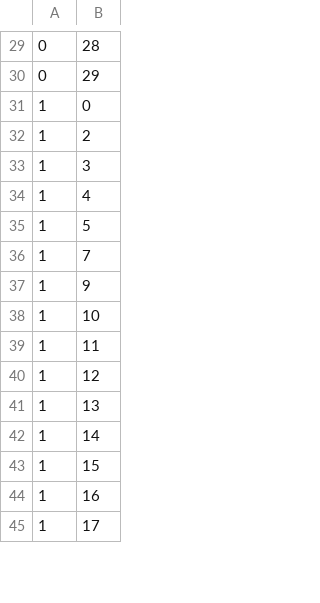
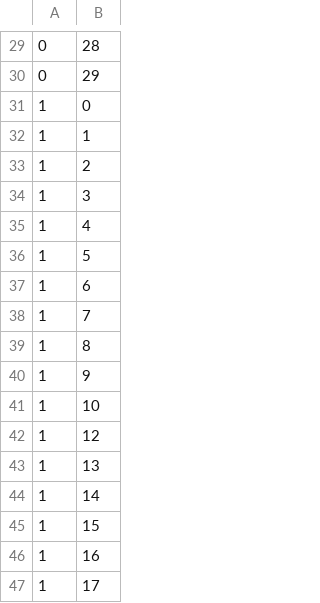
Before and after one commit to huyuu/numericalCoilOptimization, a CSV file: coilDistribution.csv, drawn as a sheet; only a part is shown, gaps mark what is left out; the diff covers the shown part only.

```diff
--- a/coilDistribution.csv
+++ b/coilDistribution.csv
@@ -31,2 +31,3 @@
 1,0
+1,1
 1,2
@@ -35,6 +36,7 @@
 1,5
+1,6
 1,7
+1,8
 1,9
 1,10
-1,11
 1,12
```
Also changed, not shown: 3 added rows, 5 removed rows and 4 edited cells elsewhere in this file, bestCoilBnormDistributionOnAxis.csv, bestCoilBnormDistributionOnTopLine.csv, 17 other files.
